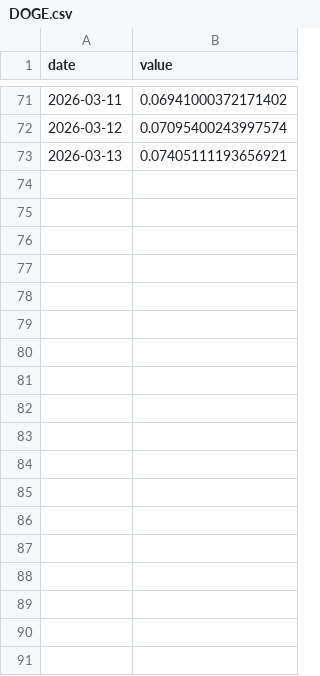
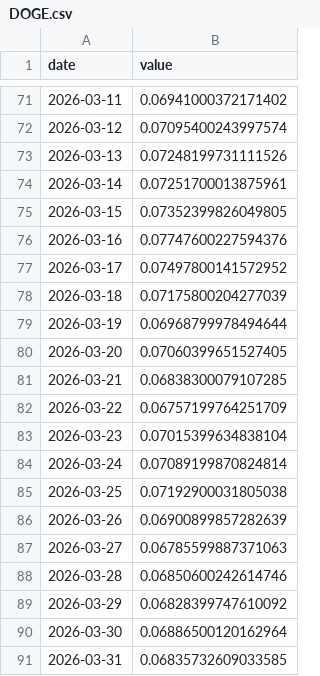
Before and after one commit to asos-uzairkhan/fantasy-investments, a CSV file: data/symbols/DOGE.csv, drawn as a sheet; only a part is shown, gaps mark what is left out.

```diff
--- a/data/symbols/DOGE.csv
+++ b/data/symbols/DOGE.csv
@@ -72,2 +72,20 @@ date,value
 2026-03-12,0.07095400243997574
-2026-03-13,0.07405111193656921
+2026-03-13,0.07248199731111526
+2026-03-14,0.07251700013875961
+2026-03-15,0.07352399826049805
+2026-03-16,0.07747600227594376
+2026-03-17,0.07497800141572952
+2026-03-18,0.07175800204277039
+2026-03-19,0.06968799978494644
+2026-03-20,0.07060399651527405
+2026-03-21,0.06838300079107285
+2026-03-22,0.06757199764251709
+2026-03-23,0.07015399634838104
+2026-03-24,0.07089199870824814
+2026-03-25,0.07192900031805038
+2026-03-26,0.06900899857282639
+2026-03-27,0.06785599887371063
+2026-03-28,0.06850600242614746
+2026-03-29,0.06828399747610092
+2026-03-30,0.06886500120162964
+2026-03-31,0.06835732609033585
```
Also changed, not shown: data/symbols/ETH.csv, data/symbols/SHIB.csv, 55 other files.
